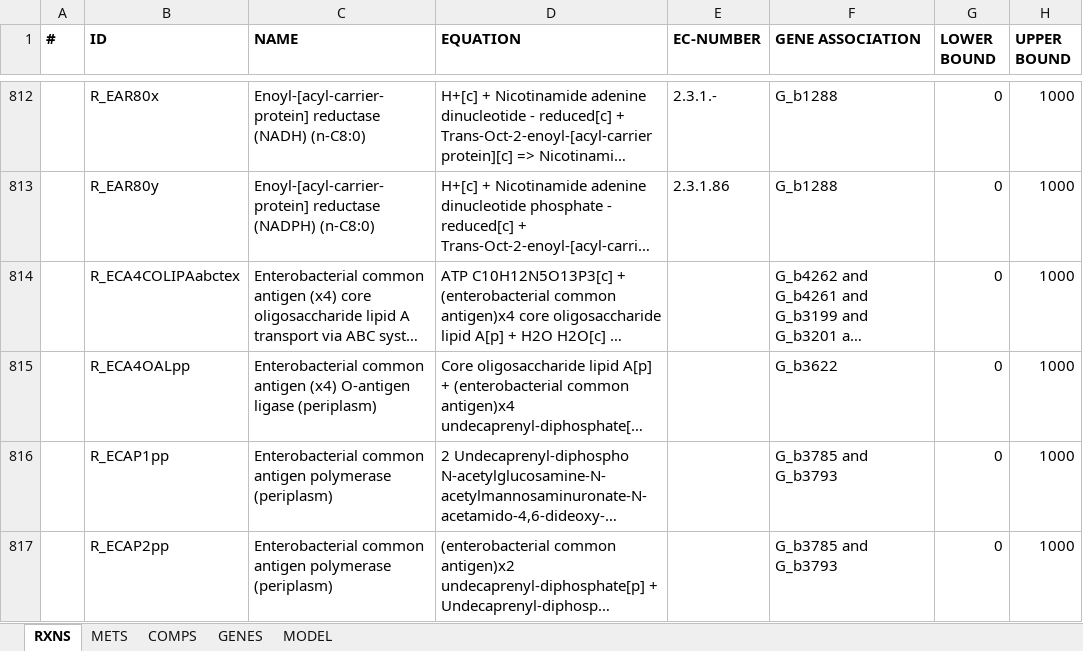
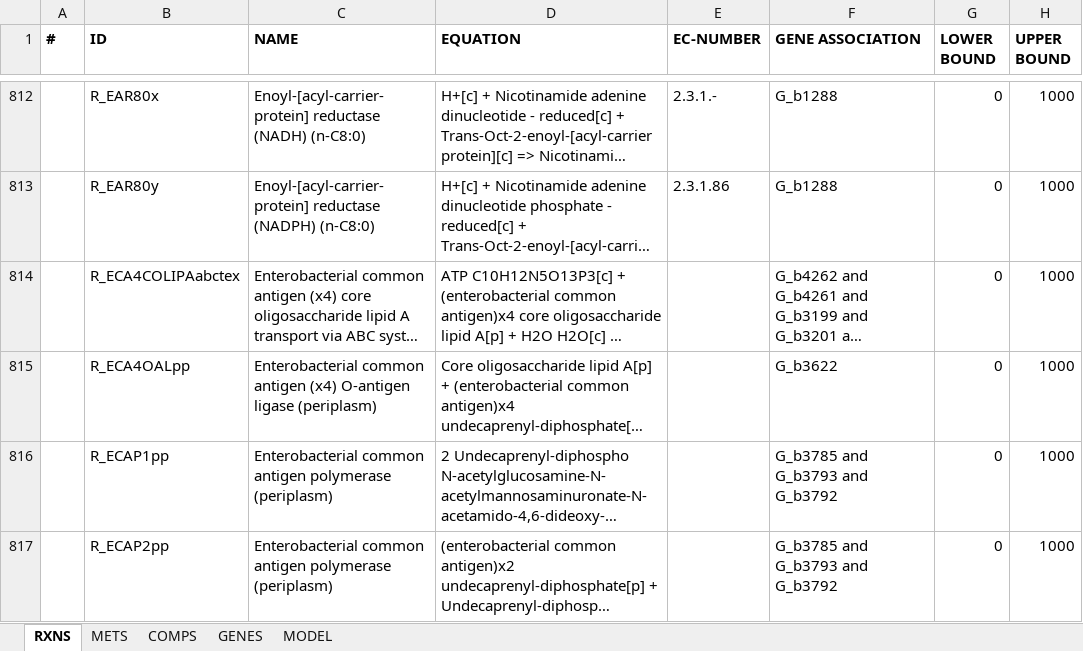
Before and after one commit to bioengtaltech/Ecoli-GEM_simulations, an Excel workbook: model/Ecoli-GEM.xlsx, sheet RXNS, drawn as a sheet; only a part is shown, gaps mark what is left out; long unchanged cells end in …; values as stored, in another font and other column widths than the file's, no borders; the diff covers the shown part only; the diff names each change by its address in the sheet, - before the commit and + after, or states it on an @@ line.

Commit message:
chore: update file format for Ecoli 0.2.0
chore: update file format for Ecoli 0.2.0.  Updated xml, yml, mat, json, xlsx, and txt file formats following conventions described in wiki.

```diff
--- a/model/Ecoli-GEM.xlsx (sheet RXNS)
+++ b/model/Ecoli-GEM.xlsx (sheet RXNS)
-F816:F817 (GENE ASSOCIATION): G_b3785 and G_b3793
+F816:F817 (GENE ASSOCIATION): G_b3785 and G_b3793 and G_b3792
```
Also changed, not shown: 2 removed rows and 21 edited cells elsewhere in this sheet, 5 other files.
